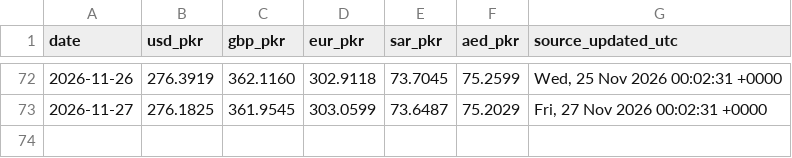
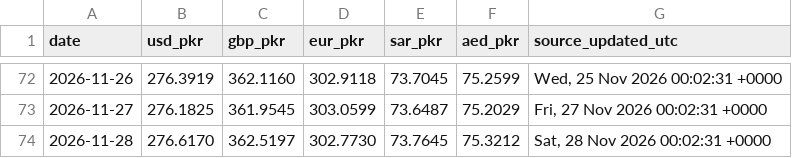
Before and after one commit to galiraza/github-actions-demo, a CSV file: data/rates.csv, drawn as a sheet; only a part is shown, gaps mark what is left out.

```diff
--- a/data/rates.csv
+++ b/data/rates.csv
@@ -73 +73,2 @@ date,usd_pkr,gbp_pkr,eur_pkr,sar_pkr,aed_pkr,source_updated_utc
 2026-11-27,276.1825,361.9545,303.0599,73.6487,75.2029,"Fri, 27 Nov 2026 00:02:31 +0000"
+2026-11-28,276.6170,362.5197,302.7730,73.7645,75.3212,"Sat, 28 Nov 2026 00:02:31 +0000"
```
